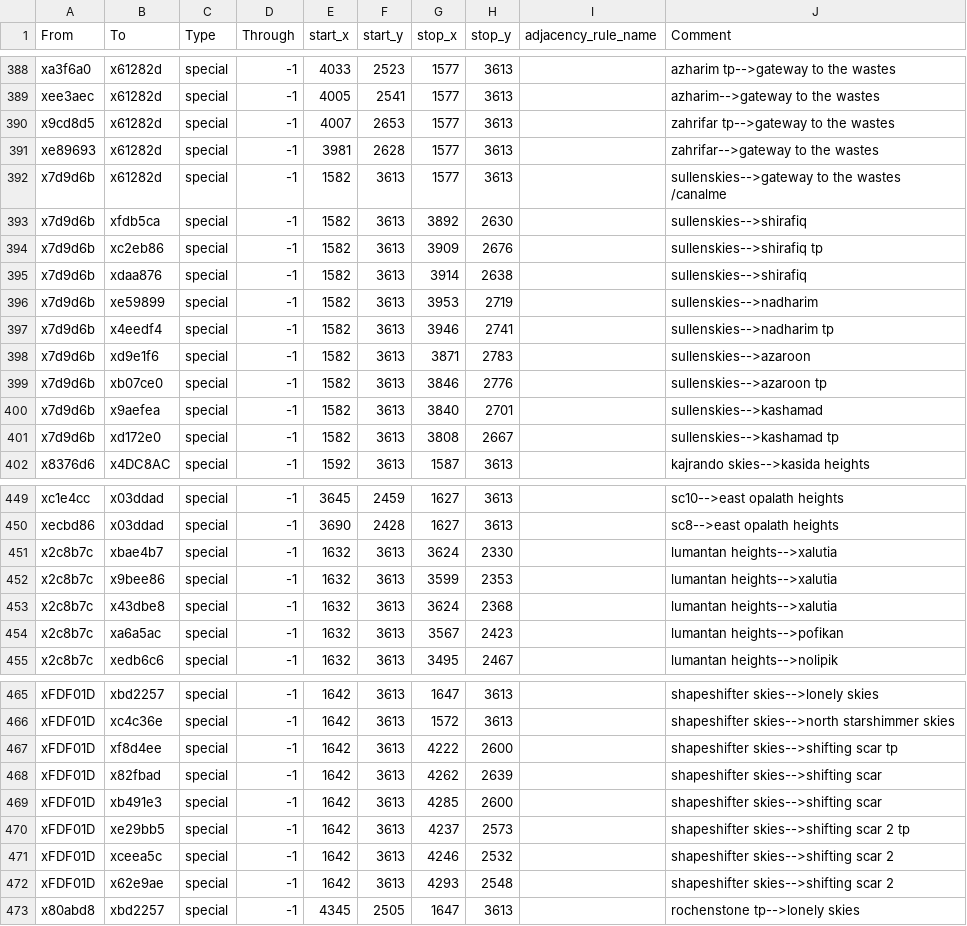
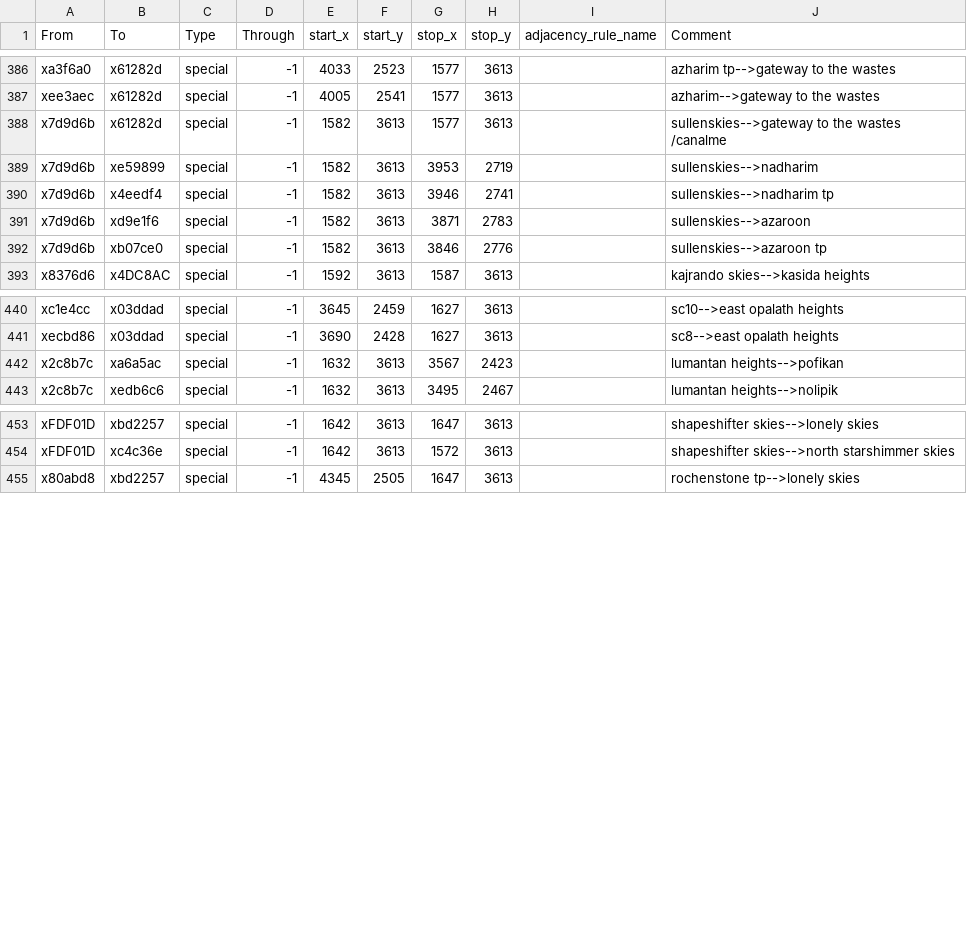
Before and after one commit to Nightingale1997/Realms-of-Exether, a CSV file: map_data/adjacencies.csv, drawn as a sheet; only a part is shown, gaps mark what is left out; the diff covers the shown part only.

```diff
--- a/map_data/adjacencies.csv
+++ b/map_data/adjacencies.csv
@@ -389,8 +387,3 @@ xa3f6a0;x61282d;special;-1;4033;2523;1577;3613;;azharim tp-->gateway to the wast
 xee3aec;x61282d;special;-1;4005;2541;1577;3613;;azharim-->gateway to the wastes
-x9cd8d5;x61282d;special;-1;4007;2653;1577;3613;;zahrifar tp-->gateway to the wastes
-xe89693;x61282d;special;-1;3981;2628;1577;3613;;zahrifar-->gateway to the wastes
 x7d9d6b;x61282d;special;-1;1582;3613;1577;3613;;sullenskies-->gateway to the wastes /canalme
-x7d9d6b;xfdb5ca;special;-1;1582;3613;3892;2630;;sullenskies-->shirafiq
-x7d9d6b;xc2eb86;special;-1;1582;3613;3909;2676;;sullenskies-->shirafiq tp
-x7d9d6b;xdaa876;special;-1;1582;3613;3914;2638;;sullenskies-->shirafiq
 x7d9d6b;xe59899;special;-1;1582;3613;3953;2719;;sullenskies-->nadharim
@@ -399,4 +392,2 @@ x7d9d6b;xd9e1f6;special;-1;1582;3613;3871;2783;;sullenskies-->azaroon
 x7d9d6b;xb07ce0;special;-1;1582;3613;3846;2776;;sullenskies-->azaroon tp
-x7d9d6b;x9aefea;special;-1;1582;3613;3840;2701;;sullenskies-->kashamad
-x7d9d6b;xd172e0;special;-1;1582;3613;3808;2667;;sullenskies-->kashamad tp
 x8376d6;x4DC8AC;special;-1;1592;3613;1587;3613;;kajrando skies-->kasida heights
@@ -450,5 +441,2 @@ xc1e4cc;x03ddad;special;-1;3645;2459;1627;3613;;sc10-->east opalath heights
 xecbd86;x03ddad;special;-1;3690;2428;1627;3613;;sc8-->east opalath heights
-x2c8b7c;xbae4b7;special;-1;1632;3613;3624;2330;;lumantan heights-->xalutia
-x2c8b7c;x9bee86;special;-1;1632;3613;3599;2353;;lumantan heights-->xalutia
-x2c8b7c;x43dbe8;special;-1;1632;3613;3624;2368;;lumantan heights-->xalutia
 x2c8b7c;xa6a5ac;special;-1;1632;3613;3567;2423;;lumantan heights-->pofikan
@@ -466,8 +454,2 @@ xFDF01D;xbd2257;special;-1;1642;3613;1647;3613;;shapeshifter skies-->lonely skie
 xFDF01D;xc4c36e;special;-1;1642;3613;1572;3613;;shapeshifter skies-->north starshimmer skies
-xFDF01D;xf8d4ee;special;-1;1642;3613;4222;2600;;shapeshifter skies-->shifting scar tp
-xFDF01D;x82fbad;special;-1;1642;3613;4262;2639;;shapeshifter skies-->shifting scar
-xFDF01D;xb491e3;special;-1;1642;3613;4285;2600;;shapeshifter skies-->shifting scar
-xFDF01D;xe29bb5;special;-1;1642;3613;4237;2573;;shapeshifter skies-->shifting scar 2 tp
-xFDF01D;xceea5c;special;-1;1642;3613;4246;2532;;shapeshifter skies-->shifting scar 2
-xFDF01D;x62e9ae;special;-1;1642;3613;4293;2548;;shapeshifter skies-->shifting scar 2
 x80abd8;xbd2257;special;-1;4345;2505;1647;3613;;rochenstone tp-->lonely skies
```
Also changed, not shown: 2 removed rows elsewhere in this file, 2 other files.
